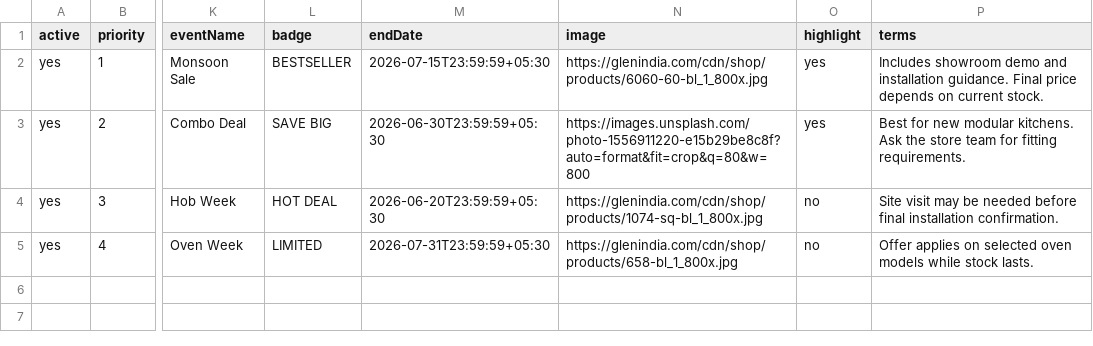
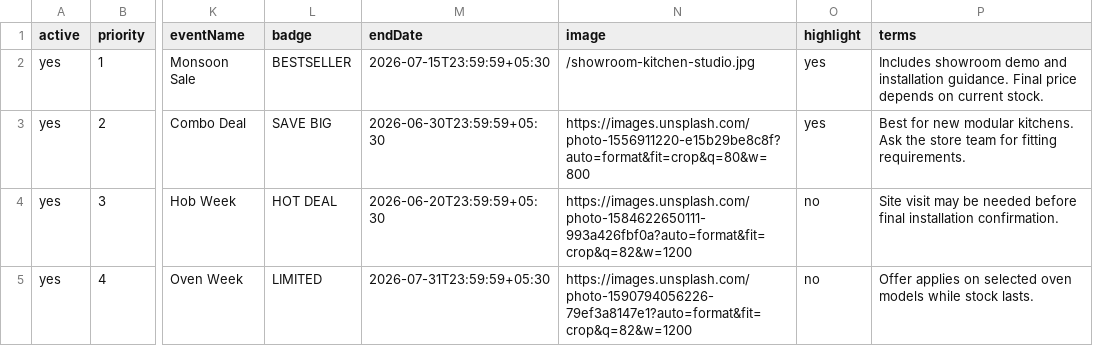
Before and after one commit to OmDhamal-08/jj_glane, a CSV file: public/offers.csv, drawn as a sheet; only a part is shown, gaps mark what is left out; the diff names each change by its address in the sheet, - before the commit and + after, or states it on an @@ line.

Commit message:
Add admin offers management

```diff
--- a/public/offers.csv
+++ b/public/offers.csv
-N2 (image): https://glenindia.com/cdn/shop/products/6060-60-bl_1_800x.jpg
+N2 (image): /showroom-kitchen-studio.jpg
-N4 (image): https://glenindia.com/cdn/shop/products/1074-sq-bl_1_800x.jpg
+N4 (image): https://images.unsplash.com/photo-1584622650111-993a426fbf0a?auto=format&fit=crop&q=82&w=1200
-N5 (image): https://glenindia.com/cdn/shop/products/658-bl_1_800x.jpg
+N5 (image): https://images.unsplash.com/photo-1590794056226-79ef3a8147e1?auto=format&fit=crop&q=82&w=1200
```
Also changed, not shown: 10 other files.
